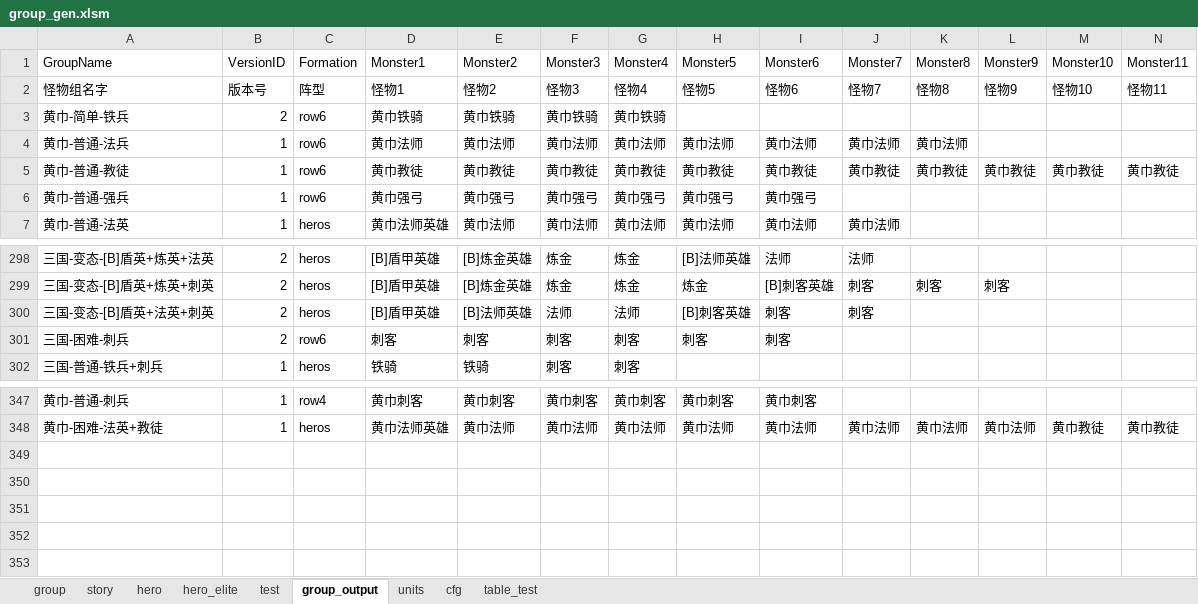
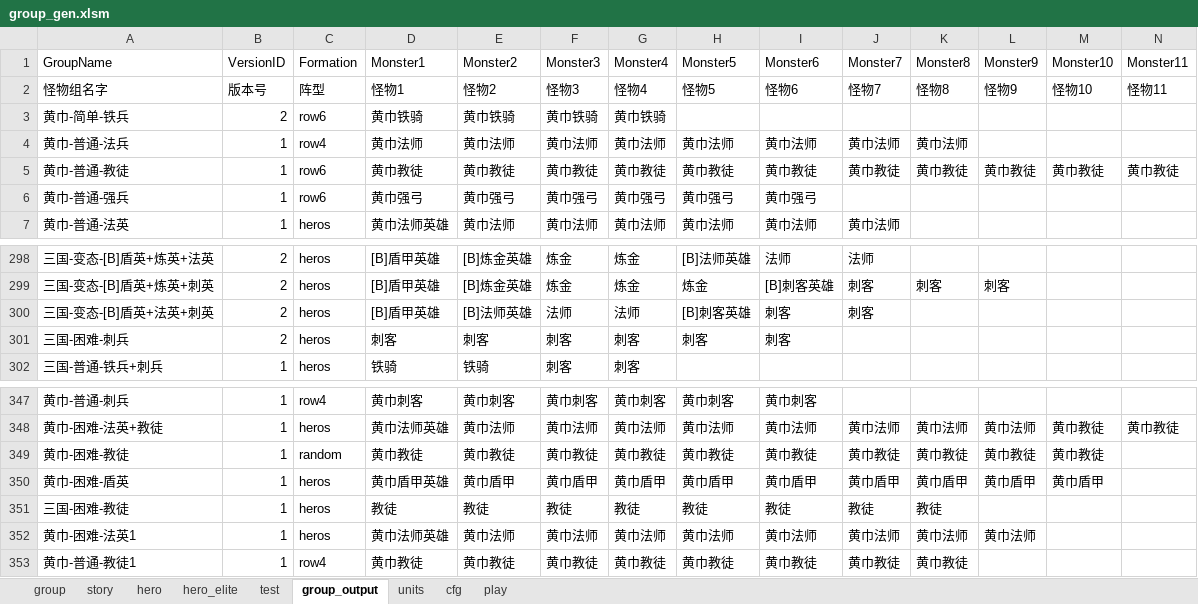
Before and after one commit to lovebirdsx/monster_group_gen, an Excel workbook: group_gen.xlsm, sheet group_output, drawn as a sheet; only a part is shown, gaps mark what is left out; values as stored, in another font and other column widths than the file's, no borders; charts and pictures and conditional formats not drawn; rows hold the shown columns only; the diff names each change by its address in the sheet, - before the commit and + after, or states it on an @@ line.

```diff
--- a/group_gen.xlsm (sheet group_output)
+++ b/group_gen.xlsm (sheet group_output)
-sheet tab: table_test
+sheet tab: play
-C4 (Formation): row6
+C4 (Formation): row4
-C301 (Formation): row6
+C301 (Formation): heros
+row 349: 黄巾-困难-教徒 | 1 | random | 黄巾教徒 | 黄巾教徒 | 黄巾教徒 | 黄巾教徒 | 黄巾教徒 | 黄巾教徒 | 黄巾教徒 | 黄巾教徒 | 黄巾教徒 | 黄巾教徒
+row 350: 黄巾-困难-盾英 | 1 | heros | 黄巾盾甲英雄 | 黄巾盾甲 | 黄巾盾甲 | 黄巾盾甲 | 黄巾盾甲 | 黄巾盾甲 | 黄巾盾甲 | 黄巾盾甲 | 黄巾盾甲 | 黄巾盾甲
+row 351: 三国-困难-教徒 | 1 | heros | 教徒 | 教徒 | 教徒 | 教徒 | 教徒 | 教徒 | 教徒 | 教徒
+row 352: 黄巾-困难-法英1 | 1 | heros | 黄巾法师英雄 | 黄巾法师 | 黄巾法师 | 黄巾法师 | 黄巾法师 | 黄巾法师 | 黄巾法师 | 黄巾法师 | 黄巾法师
+row 353: 黄巾-普通-教徒1 | 1 | row4 | 黄巾教徒 | 黄巾教徒 | 黄巾教徒 | 黄巾教徒 | 黄巾教徒 | 黄巾教徒 | 黄巾教徒 | 黄巾教徒
```
Also changed, not shown: sheet story, sheet test, sheet group, sheet hero_elite, sheet hero, sheet cfg, charts or pictures, 2 other files.
